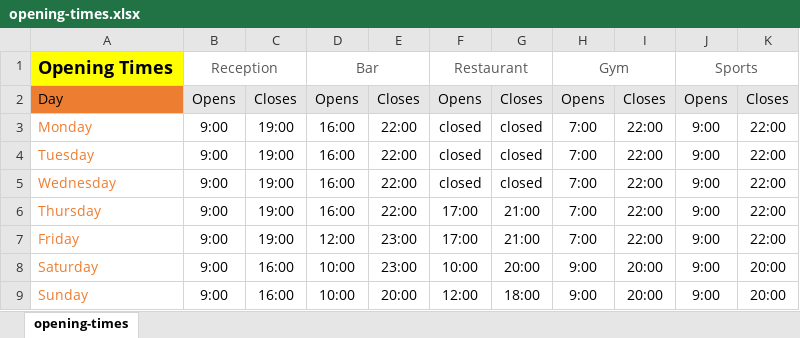
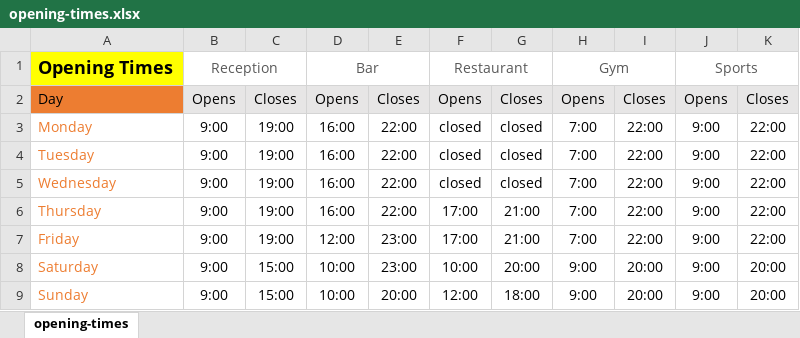
Before and after one commit to andystevenson/wwsc.club, an Excel workbook: public/files/opening-times.xlsx, sheet opening-times, drawn as a sheet; values as stored, in another font and other column widths than the file's, no borders; the diff names each change by its address in the sheet, - before the commit and + after, or states it on an @@ line.

```diff
--- a/public/files/opening-times.xlsx (sheet opening-times)
+++ b/public/files/opening-times.xlsx (sheet opening-times)
-C8:C9: 16:00
+C8:C9: 15:00
```
Also changed, not shown: 13 other files.
